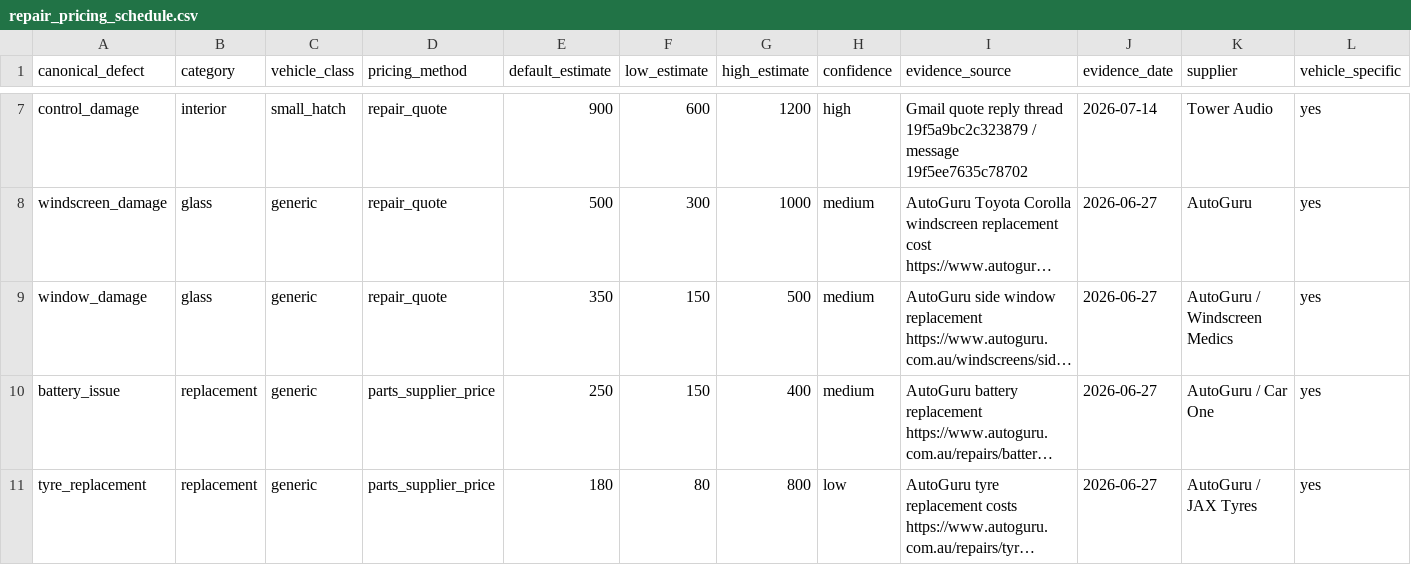
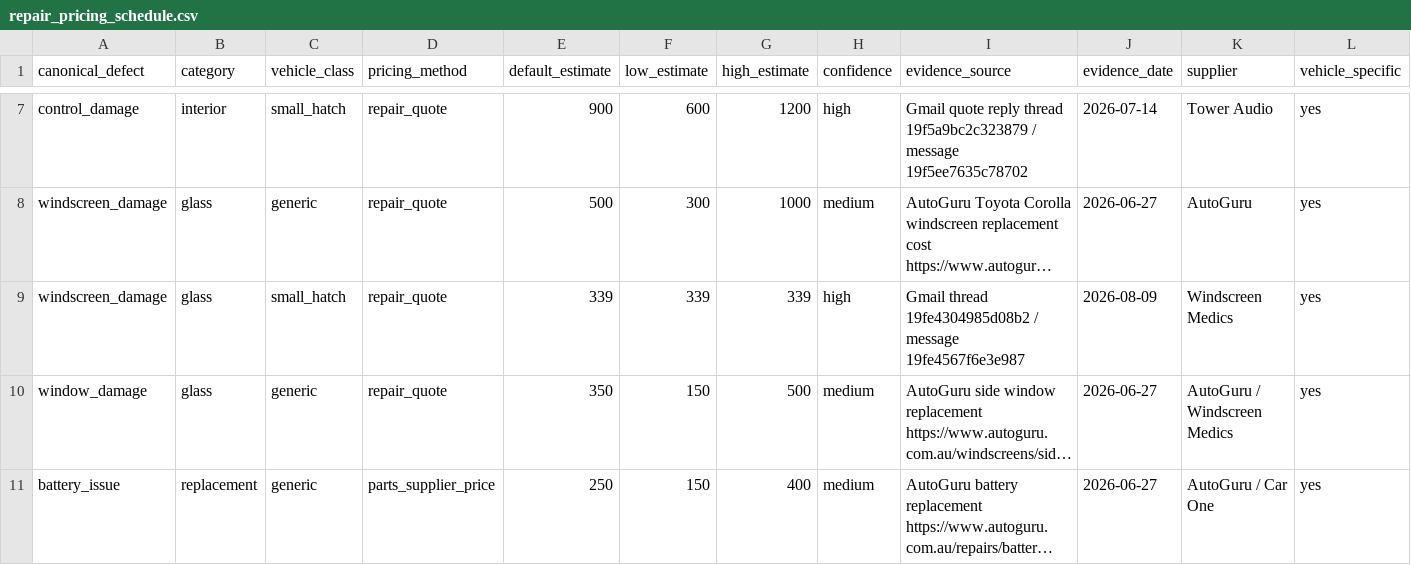
Before and after one commit to fallen-pc/autosniper, a CSV file: CSV_data/reports/repair_pricing_schedule.csv, drawn as a sheet; only a part is shown, gaps mark what is left out; the shorter side is filled out with more unchanged rows; long unchanged cells end in …; rows hold the shown columns only; the diff names each change by its address in the sheet, - before the commit and + after, or states it on an @@ line.

Commit message:
Classify direct windscreen quote by vehicle class

```diff
--- a/CSV_data/reports/repair_pricing_schedule.csv
+++ b/CSV_data/reports/repair_pricing_schedule.csv
+row 9: windscreen_damage | glass | small_hatch | repair_quote | 339 | 339 | 339 | high | Gmail thread 19fe4304985d08b2 / message 19fe4567f6e3e987 | 2026-08-09 | Windscreen Medics | yes
```
Also changed, not shown: 1 other file.
